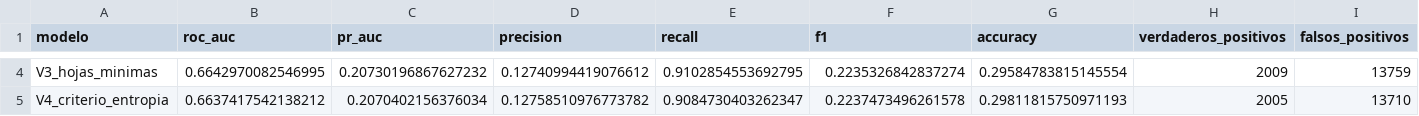
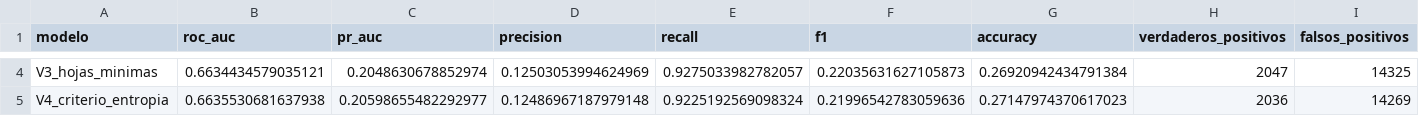
Before and after one commit to katterine2558/maia-pds-microproyecto-api, a CSV file: docs/soportes/modelos/bosque_aleatorio/metricas_bosque_aleatorio.csv, drawn as a sheet; only a part is shown, gaps mark what is left out; the diff covers the shown part only; the diff names each change by its address in the sheet, - before the commit and + after, or states it on an @@ line.

```diff
--- a/docs/soportes/modelos/bosque_aleatorio/metricas_bosque_aleatorio.csv
+++ b/docs/soportes/modelos/bosque_aleatorio/metricas_bosque_aleatorio.csv
-B4 (roc_auc): 0.6642970082546995
+B4 (roc_auc): 0.6634434579035121
-C4 (pr_auc): 0.20730196867627232
+C4 (pr_auc): 0.2048630678852974
-D4 (precision): 0.12740994419076612
+D4 (precision): 0.12503053994624969
-E4 (recall): 0.9102854553692795
+E4 (recall): 0.9275033982782057
-F4 (f1): 0.2235326842837274
+F4 (f1): 0.22035631627105873
-G4 (accuracy): 0.29584783815145554
+G4 (accuracy): 0.26920942434791384
-H4 (verdaderos_positivos): 2009
+H4 (verdaderos_positivos): 2047
-I4 (falsos_positivos): 13759
+I4 (falsos_positivos): 14325
-B5 (roc_auc): 0.6637417542138212
+B5 (roc_auc): 0.6635530681637938
-C5 (pr_auc): 0.2070402156376034
+C5 (pr_auc): 0.20598655482292977
-D5 (precision): 0.12758510976773782
+D5 (precision): 0.12486967187979148
-E5 (recall): 0.9084730403262347
+E5 (recall): 0.9225192569098324
-F5 (f1): 0.2237473496261578
+F5 (f1): 0.21996542783059636
-G5 (accuracy): 0.29811815750971193
+G5 (accuracy): 0.27147974370617023
-H5 (verdaderos_positivos): 2005
+H5 (verdaderos_positivos): 2036
-I5 (falsos_positivos): 13710
+I5 (falsos_positivos): 14269
```
Also changed, not shown: 28 edited cells elsewhere in this file, 1 other file.
